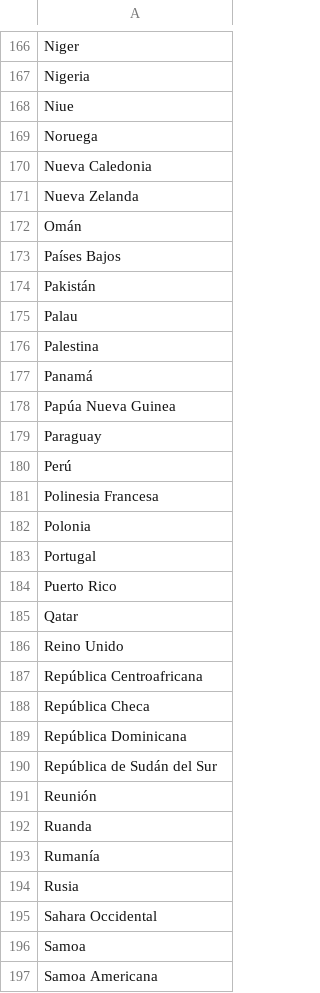
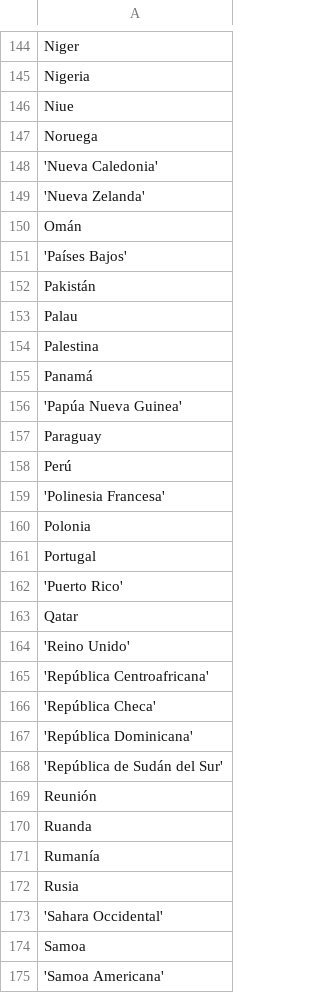
Before and after one commit to 4ndroid3/my_scores, a CSV file: paises.csv, drawn as a sheet; only a part is shown, gaps mark what is left out; the diff covers the shown part only.

```diff
--- a/paises.csv
+++ b/paises.csv
@@ -169,6 +147,6 @@ Niue
 Noruega
-Nueva Caledonia
-Nueva Zelanda
+'Nueva Caledonia'
+'Nueva Zelanda'
 Omán
-Países Bajos
+'Países Bajos'
 Pakistán
@@ -177,15 +155,15 @@ Palestina
 Panamá
-Papúa Nueva Guinea
+'Papúa Nueva Guinea'
 Paraguay
 Perú
-Polinesia Francesa
+'Polinesia Francesa'
 Polonia
 Portugal
-Puerto Rico
+'Puerto Rico'
 Qatar
-Reino Unido
-República Centroafricana
-República Checa
-República Dominicana
-República de Sudán del Sur
+'Reino Unido'
+'República Centroafricana'
+'República Checa'
+'República Dominicana'
+'República de Sudán del Sur'
 Reunión
@@ -194,4 +172,4 @@ Rumanía
 Rusia
-Sahara Occidental
+'Sahara Occidental'
 Samoa
-Samoa Americana
+'Samoa Americana'
```
Also changed, not shown: 22 removed rows and 36 edited cells elsewhere in this file, 7 other files.
